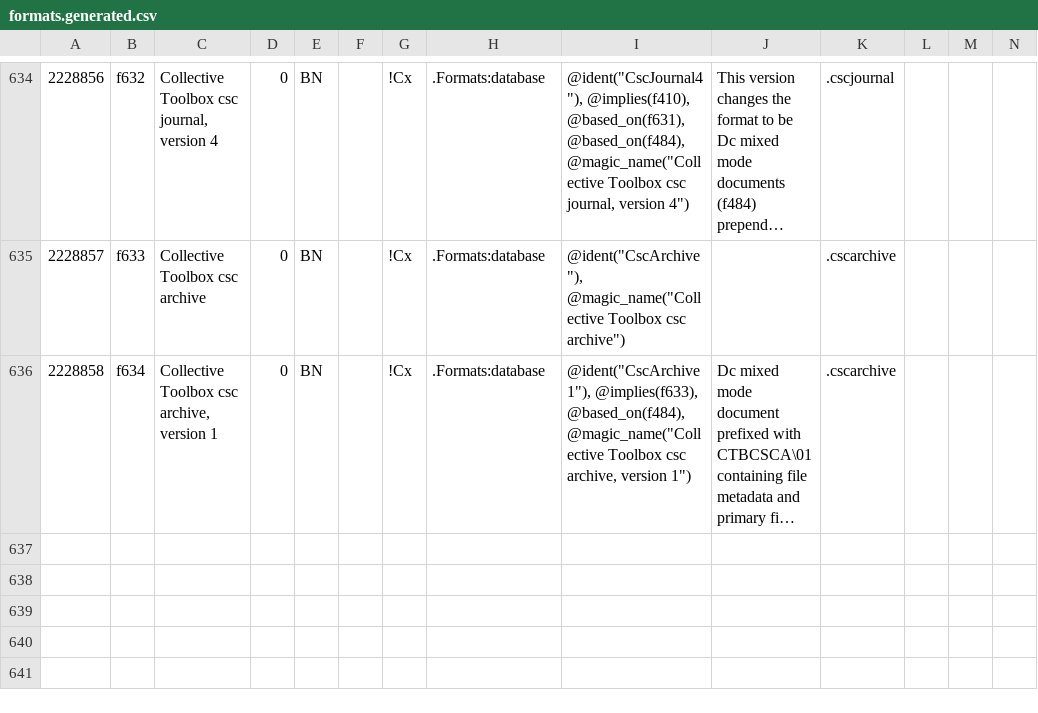
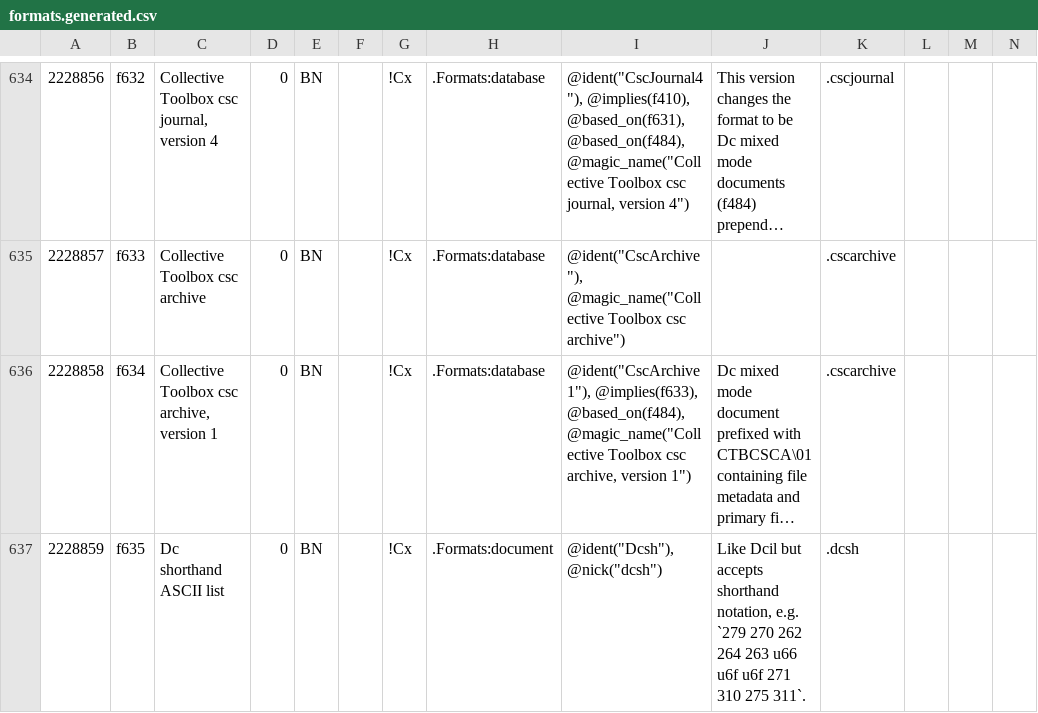
Before and after one commit to collectivetoolbox/collectivetoolbox, a CSV file: src/formats/dcdata/data/formats.generated.csv, drawn as a sheet; only a part is shown, gaps mark what is left out; long unchanged cells end in …; rows hold the shown columns only; the diff names each change by its address in the sheet, - before the commit and + after, or states it on an @@ line.

```diff
--- a/src/formats/dcdata/data/formats.generated.csv
+++ b/src/formats/dcdata/data/formats.generated.csv
+row 637: 2228859 | f635 | Dc shorthand ASCII list | 0 | BN |  | !Cx | .Formats:document | @ident("Dcsh"), @nick("dcsh") | Like Dcil but accepts shorthand notation, e.g. `279 270 262 264 263 u66 u6f u6f 271 310 275 311`. | .dcsh
```
Also changed, not shown: src/formats/dcdata/data/DcList.generated.csv, src/formats/dcdata/data/categories/el.csv, 15 other files.
